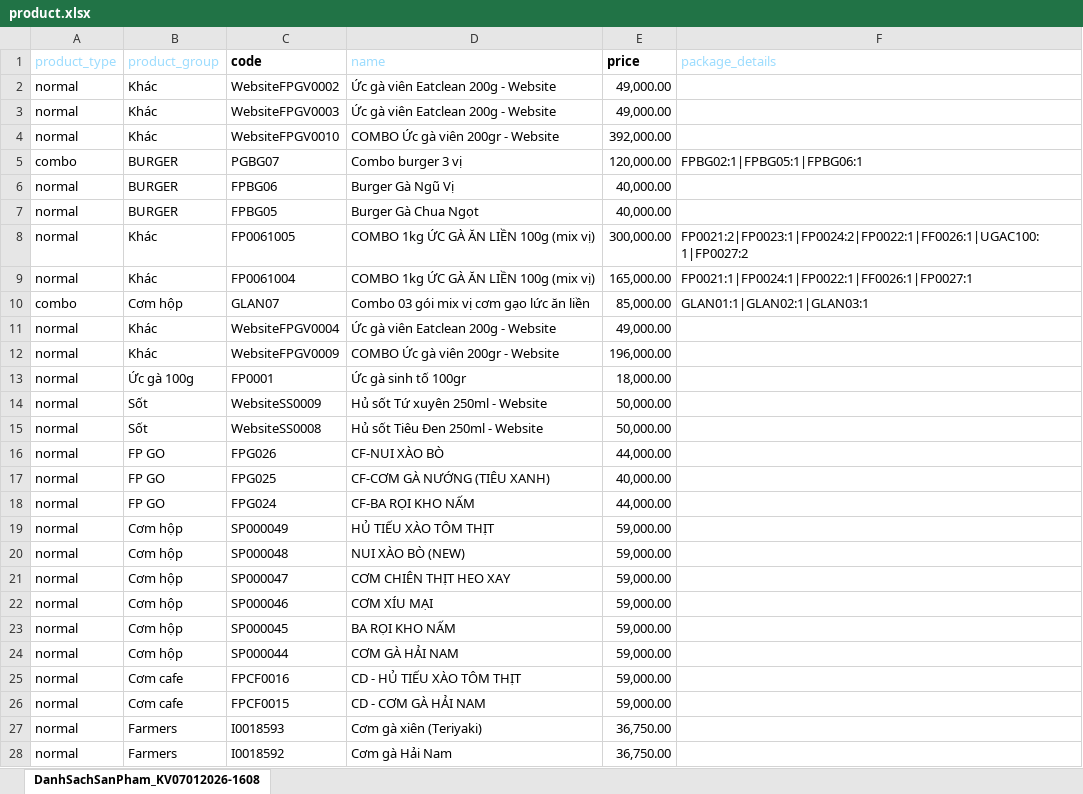
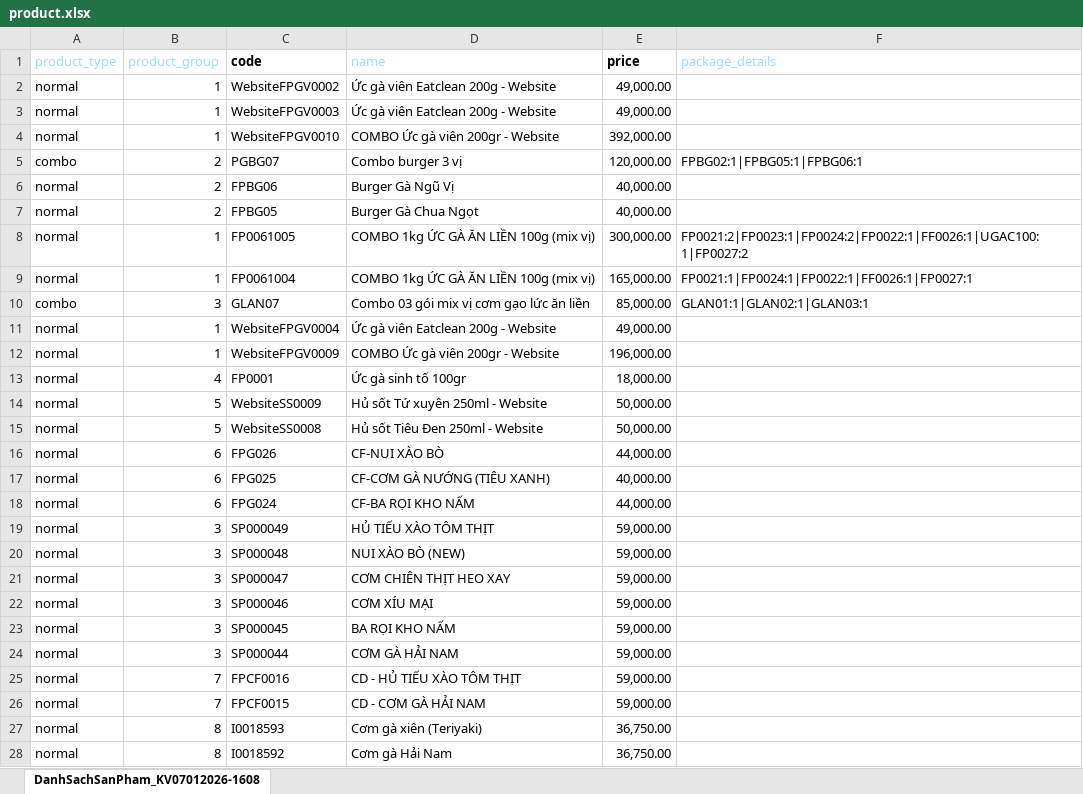
Before and after one commit to tanphatleo/fppos, an Excel workbook: fppos/products/product.xlsx, sheet DanhSachSanPham_KV07012026-1608, drawn as a sheet; only a part is shown; values as stored, in another font and other column widths than the file's, no borders; table styles not drawn; the diff covers the shown part only; the diff names each change by its address in the sheet, - before the commit and + after, or states it on an @@ line.

```diff
--- a/fppos/products/product.xlsx (sheet DanhSachSanPham_KV07012026-1608)
+++ b/fppos/products/product.xlsx (sheet DanhSachSanPham_KV07012026-1608)
-B2:B4 (product_group): Khác
+B2:B4 (product_group): 1
-B5:B7 (product_group): BURGER
+B5:B7 (product_group): 2
-B8:B9 (product_group): Khác
+B8:B9 (product_group): 1
-B10 (product_group): Cơm hộp
+B10 (product_group): 3
-B11:B12 (product_group): Khác
+B11:B12 (product_group): 1
-B13 (product_group): Ức gà 100g
+B13 (product_group): 4
-B14:B15 (product_group): Sốt
+B14:B15 (product_group): 5
-B16:B18 (product_group): FP GO
+B16:B18 (product_group): 6
-B19:B24 (product_group): Cơm hộp
+B19:B24 (product_group): 3
-B25:B26 (product_group): Cơm cafe
+B25:B26 (product_group): 7
-B27:B28 (product_group): Farmers
+B27:B28 (product_group): 8
```
Also changed, not shown: 172 edited cells elsewhere in this sheet, 41 other files.
